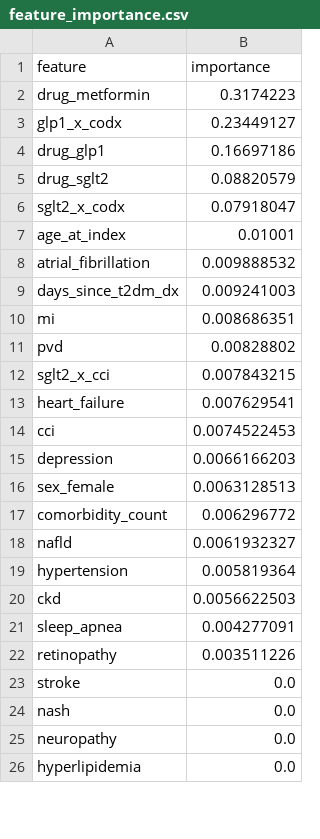
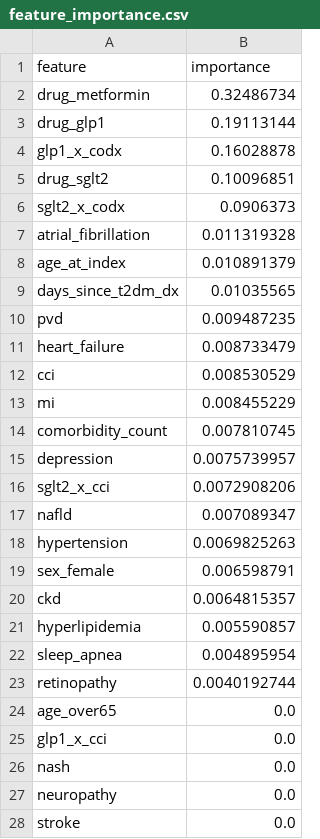
Before and after one commit to zhabibi-z/diabetes-treatment-persistence, a CSV file: outputs/tables/feature_importance.csv, drawn as a sheet; only a part is shown; removed rows and columns are numbered as before the commit, all else as after; the diff names each change by its address in the sheet, - before the commit and + after, or states it on an @@ line.

```diff
--- a/outputs/tables/feature_importance.csv
+++ b/outputs/tables/feature_importance.csv
-B2 (importance): 0.3174223
+B2 (importance): 0.32486734
-row 3: glp1_x_codx | 0.23449127
-B3 (importance): 0.16697186
+B3 (importance): 0.19113144
+row 4: glp1_x_codx | 0.16028878
-B5 (importance): 0.08820579
+B5 (importance): 0.10096851
-B6 (importance): 0.07918047
+B6 (importance): 0.0906373
-row 7: age_at_index | 0.01001
-B7 (importance): 0.009888532
+B7 (importance): 0.011319328
+row 8: age_at_index | 0.010891379
-B9 (importance): 0.009241003
+B9 (importance): 0.01035565
-row 10: mi | 0.008686351
-B10 (importance): 0.00828802
+B10 (importance): 0.009487235
-row 12: sglt2_x_cci | 0.007843215
-B11 (importance): 0.007629541
+B11 (importance): 0.008733479
-B12 (importance): 0.0074522453
+B12 (importance): 0.008530529
-row 15: depression | 0.0066166203
-row 16: sex_female | 0.0063128513
+row 13: mi | 0.008455229
-B14 (importance): 0.006296772
+B14 (importance): 0.007810745
+row 15: depression | 0.0075739957
+row 16: sglt2_x_cci | 0.0072908206
-B17 (importance): 0.0061932327
+B17 (importance): 0.007089347
-B18 (importance): 0.005819364
+B18 (importance): 0.0069825263
+row 19: sex_female | 0.006598791
-B20 (importance): 0.0056622503
+B20 (importance): 0.0064815357
+row 21: hyperlipidemia | 0.005590857
-B22 (importance): 0.004277091
+B22 (importance): 0.004895954
-B23 (importance): 0.003511226
+B23 (importance): 0.0040192744
-row 23: stroke | 0.0
@@ row 27 moved to row 24: age_over65 @@
@@ row 28 moved to row 25: glp1_x_cci @@
-A28 (feature): hyperlipidemia
+A28 (feature): stroke
```
Also changed, not shown: outputs/tables/fairness_report.csv, outputs/tables/ml_metrics.csv, 22 other files.
